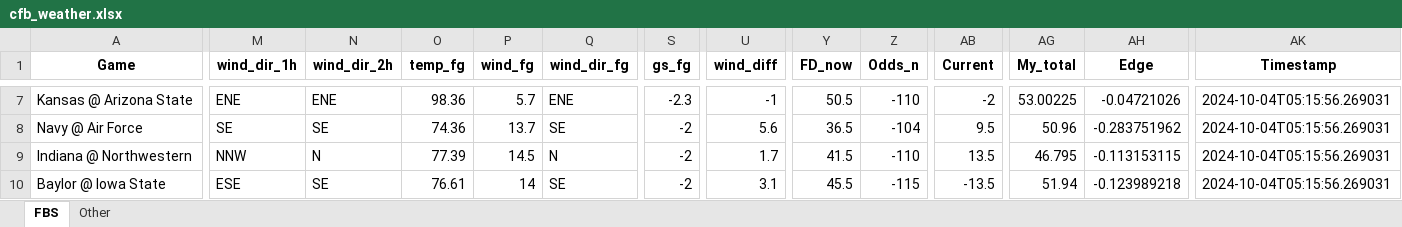
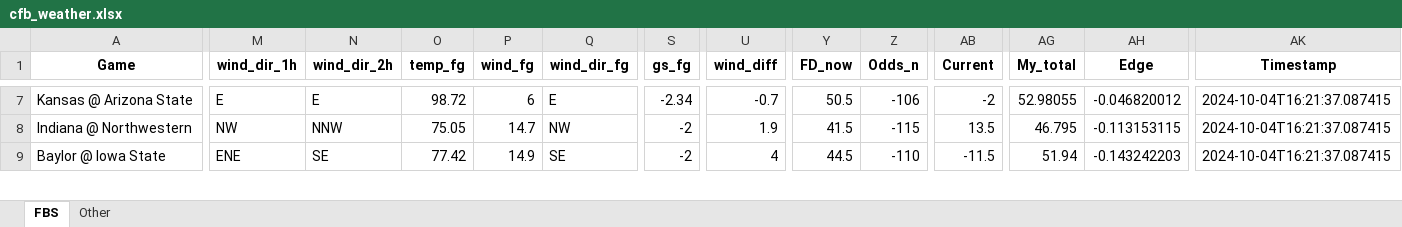
Before and after one commit to mslade50/football_weather, an Excel workbook: cfb_weather.xlsx, sheet FBS, drawn as a sheet; only a part is shown, gaps mark what is left out; values as stored, in another font and other column widths than the file's, no borders; removed rows and columns are numbered as before the commit, all else as after; rows hold the shown columns only; the diff covers the shown part only; the diff names each change by its address in the sheet, - before the commit and + after, or states it on an @@ line.

Commit message:
Update cfb_weather.xlsx with Timestamp 2024-10-04T16:21:37.087415

```diff
--- a/cfb_weather.xlsx (sheet FBS)
+++ b/cfb_weather.xlsx (sheet FBS)
-M7 (wind_dir_1h): ENE
+M7 (wind_dir_1h): E
-N7 (wind_dir_2h): ENE
+N7 (wind_dir_2h): E
-O7 (temp_fg): 98.36
+O7 (temp_fg): 98.72
-P7 (wind_fg): 5.7
+P7 (wind_fg): 6
-Q7 (wind_dir_fg): ENE
+Q7 (wind_dir_fg): E
-S7 (gs_fg): -2.3
+S7 (gs_fg): -2.34
-U7 (wind_diff): -1
+U7 (wind_diff): -0.7
-Z7 (Odds_n): -110
+Z7 (Odds_n): -106
-AG7 (My_total): 53.00225
+AG7 (My_total): 52.98055
-AH7 (Edge): -0.04721026
+AH7 (Edge): -0.046820012
-AK7 (Timestamp): 2024-10-04T05:15:56.269031
+AK7 (Timestamp): 2024-10-04T16:21:37.087415
-row 8: Navy @ Air Force | SE | SE | 74.36 | 13.7 | SE | -2 | 5.6 | 36.5 | -104 | 9.5 | 50.96 | -0.283751962 | 2024-10-04T05:15:56.269031
-M8 (wind_dir_1h): NNW
+M8 (wind_dir_1h): NW
-N8 (wind_dir_2h): N
+N8 (wind_dir_2h): NNW
-O8 (temp_fg): 77.39
+O8 (temp_fg): 75.05
-P8 (wind_fg): 14.5
+P8 (wind_fg): 14.7
-Q8 (wind_dir_fg): N
+Q8 (wind_dir_fg): NW
-U8 (wind_diff): 1.7
+U8 (wind_diff): 1.9
-Z8 (Odds_n): -110
+Z8 (Odds_n): -115
-AK8:AK9 (Timestamp): 2024-10-04T05:15:56.269031
+AK8:AK9 (Timestamp): 2024-10-04T16:21:37.087415
-M9 (wind_dir_1h): ESE
+M9 (wind_dir_1h): ENE
-O9 (temp_fg): 76.61
+O9 (temp_fg): 77.42
-P9 (wind_fg): 14
+P9 (wind_fg): 14.9
-U9 (wind_diff): 3.1
+U9 (wind_diff): 4
-Y9 (FD_now): 45.5
+Y9 (FD_now): 44.5
-Z9 (Odds_n): -115
+Z9 (Odds_n): -110
-AB9 (Current): -13.5
+AB9 (Current): -11.5
-AH9 (Edge): -0.123989218
+AH9 (Edge): -0.143242203
```
Also changed, not shown: 7 added rows, 6 removed rows and 260 edited cells elsewhere in this sheet, sheet Other.
